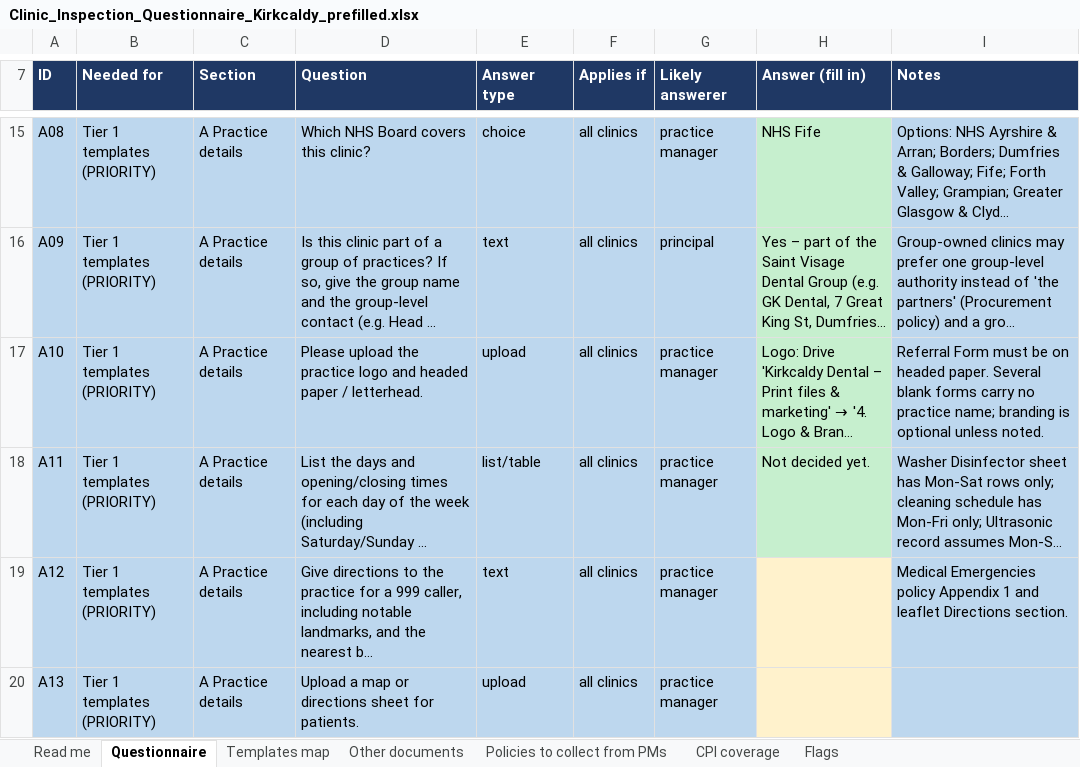
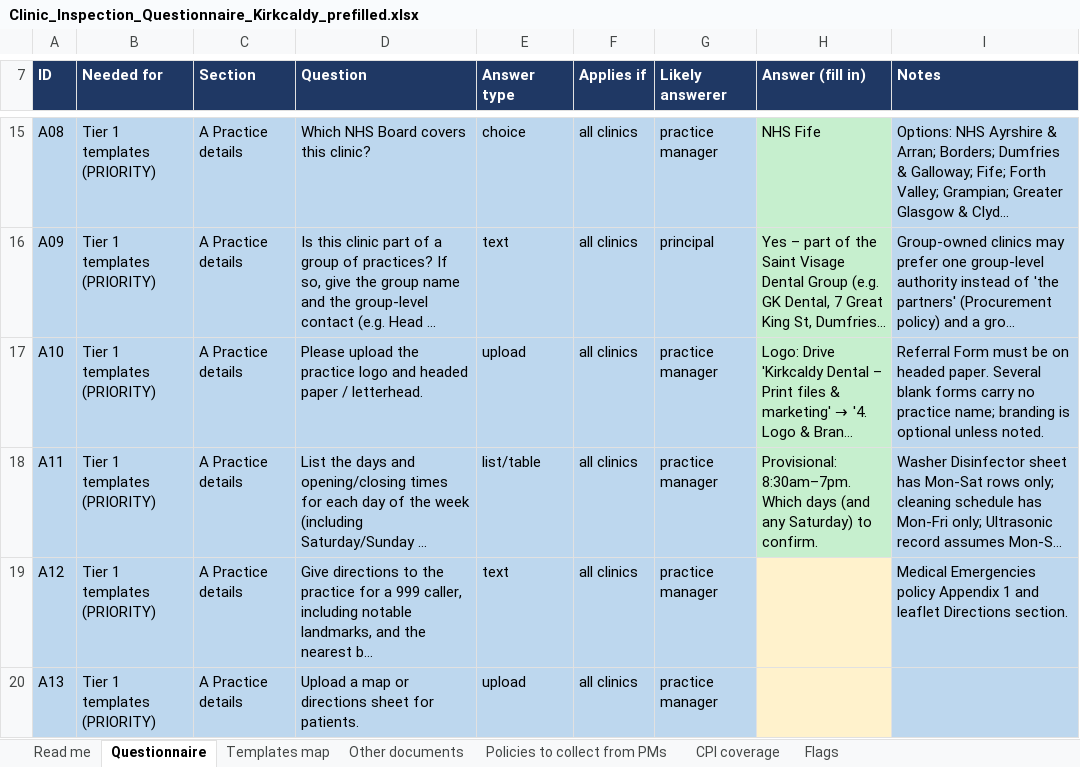
Before and after one commit to fqpmc824wx-droid/Kirkcaldy, an Excel workbook: legal/inspection/Clinic_Inspection_Questionnaire_Kirkcaldy_prefilled.xlsx, sheet Questionnaire, drawn as a sheet; only a part is shown, gaps mark what is left out; long unchanged cells end in …; values as stored, in another font and other column widths than the file's, no borders; the diff names each change by its address in the sheet, - before the commit and + after, or states it on an @@ line.

```diff
--- a/legal/inspection/Clinic_Inspection_Questionnaire_Kirkcaldy_prefilled.xlsx (sheet Questionnaire)
+++ b/legal/inspection/Clinic_Inspection_Questionnaire_Kirkcaldy_prefilled.xlsx (sheet Questionnaire)
-H18 (Answer (fill in)): Not decided yet.
+H18 (Answer (fill in)): Provisional: 8:30am–7pm. Which days (and any Saturday) to confirm.
```
Also changed, not shown: 5 other files.
